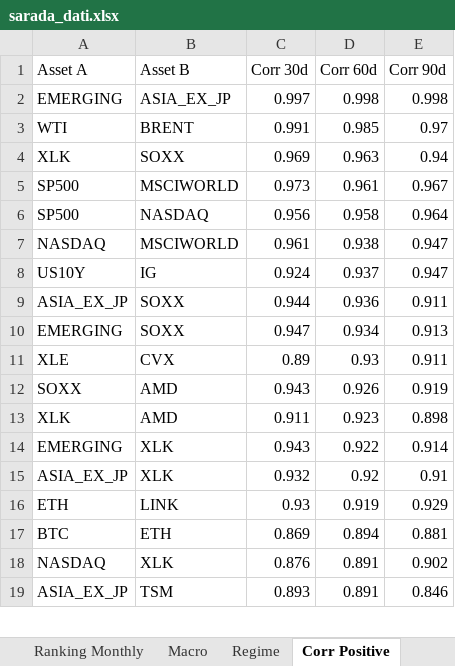
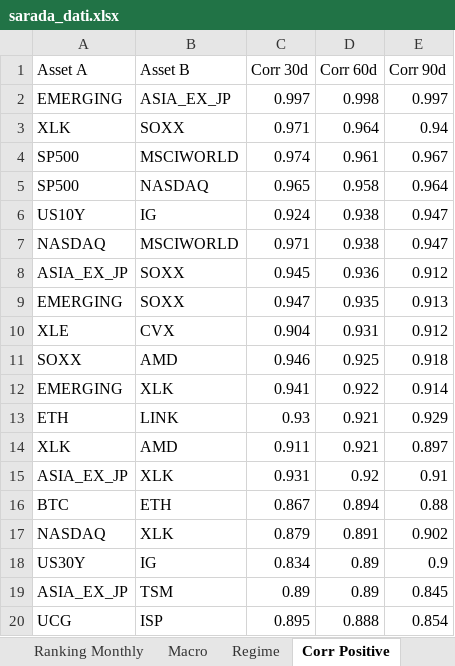
Before and after one commit to giapal96-star/jennifer-trading-dashbord, an Excel workbook: docs/sarada_dati.xlsx, sheet Corr Positive, drawn as a sheet; only a part is shown; values as stored, in another font and other column widths than the file's, no borders; removed rows and columns are numbered as before the commit, all else as after; the diff covers the shown part only; the diff names each change by its address in the sheet, - before the commit and + after, or states it on an @@ line.

```diff
--- a/docs/sarada_dati.xlsx (sheet Corr Positive)
+++ b/docs/sarada_dati.xlsx (sheet Corr Positive)
-E2 (Corr 90d): 0.998
+E2 (Corr 90d): 0.997
-row 3: WTI | BRENT | 0.991 | 0.985 | 0.97
-C3 (Corr 30d): 0.969
+C3 (Corr 30d): 0.971
-D3 (Corr 60d): 0.963
+D3 (Corr 60d): 0.964
-C4 (Corr 30d): 0.973
+C4 (Corr 30d): 0.974
-C5 (Corr 30d): 0.956
+C5 (Corr 30d): 0.965
-row 7: NASDAQ | MSCIWORLD | 0.961 | 0.938 | 0.947
-D6 (Corr 60d): 0.937
+D6 (Corr 60d): 0.938
+row 7: NASDAQ | MSCIWORLD | 0.971 | 0.938 | 0.947
-C8 (Corr 30d): 0.944
+C8 (Corr 30d): 0.945
-E8 (Corr 90d): 0.911
+E8 (Corr 90d): 0.912
-D9 (Corr 60d): 0.934
+D9 (Corr 60d): 0.935
-C10 (Corr 30d): 0.89
+C10 (Corr 30d): 0.904
-D10 (Corr 60d): 0.93
+D10 (Corr 60d): 0.931
-E10 (Corr 90d): 0.911
+E10 (Corr 90d): 0.912
-C11 (Corr 30d): 0.943
+C11 (Corr 30d): 0.946
-D11 (Corr 60d): 0.926
+D11 (Corr 60d): 0.925
-E11 (Corr 90d): 0.919
+E11 (Corr 90d): 0.918
-row 13: XLK | AMD | 0.911 | 0.923 | 0.898
-C12 (Corr 30d): 0.943
+C12 (Corr 30d): 0.941
-row 15: ASIA_EX_JP | XLK | 0.932 | 0.92 | 0.91
-D13 (Corr 60d): 0.919
+D13 (Corr 60d): 0.921
+row 14: XLK | AMD | 0.911 | 0.921 | 0.897
+row 15: ASIA_EX_JP | XLK | 0.931 | 0.92 | 0.91
-C16 (Corr 30d): 0.869
+C16 (Corr 30d): 0.867
-E16 (Corr 90d): 0.881
+E16 (Corr 90d): 0.88
-C17 (Corr 30d): 0.876
+C17 (Corr 30d): 0.879
+row 18: US30Y | IG | 0.834 | 0.89 | 0.9
-C19 (Corr 30d): 0.893
+C19 (Corr 30d): 0.89
-D19 (Corr 60d): 0.891
+D19 (Corr 60d): 0.89
-E19 (Corr 90d): 0.846
+E19 (Corr 90d): 0.845
+row 20: UCG | ISP | 0.895 | 0.888 | 0.854
```
Also changed, not shown: 1 removed row and 3 edited cells elsewhere in this sheet, sheet Ranking Daily, sheet Ranking Weekly, sheet Ranking Monthly, sheet Corr Negative, sheet Macro, sheet Regime, 2 other files.
